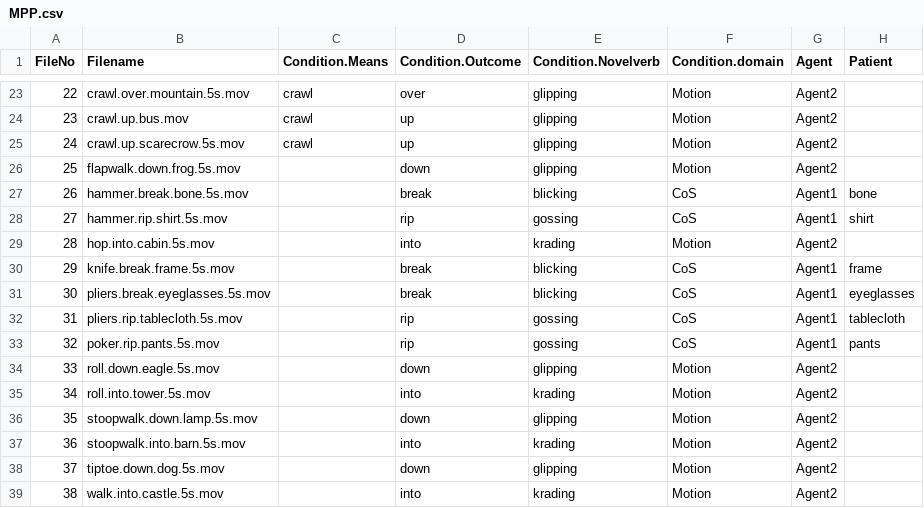
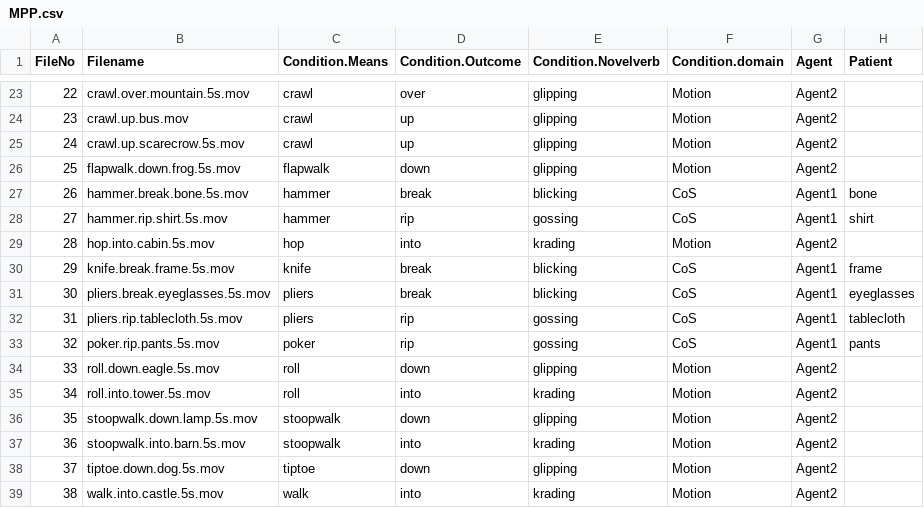
Before and after one commit to mekline/MakeMetasforStims, a CSV file: Stimulus set samples/MPP.csv, drawn as a sheet; only a part is shown, gaps mark what is left out; the diff names each change by its address in the sheet, - before the commit and + after, or states it on an @@ line.

Commit message:
condition fix

```diff
--- a/Stimulus set samples/MPP.csv
+++ b/Stimulus set samples/MPP.csv
-C26 (Condition.Means): (empty)
+C26 (Condition.Means): flapwalk
-C27:C28 (Condition.Means): (empty)
+C27:C28 (Condition.Means): hammer
-C29 (Condition.Means): (empty)
+C29 (Condition.Means): hop
-C30 (Condition.Means): (empty)
+C30 (Condition.Means): knife
-C31:C32 (Condition.Means): (empty)
+C31:C32 (Condition.Means): pliers
-C33 (Condition.Means): (empty)
+C33 (Condition.Means): poker
-C34:C35 (Condition.Means): (empty)
+C34:C35 (Condition.Means): roll
-C36:C37 (Condition.Means): (empty)
+C36:C37 (Condition.Means): stoopwalk
-C38 (Condition.Means): (empty)
+C38 (Condition.Means): tiptoe
-C39 (Condition.Means): (empty)
+C39 (Condition.Means): walk
```
Also changed, not shown: 41 other files.
